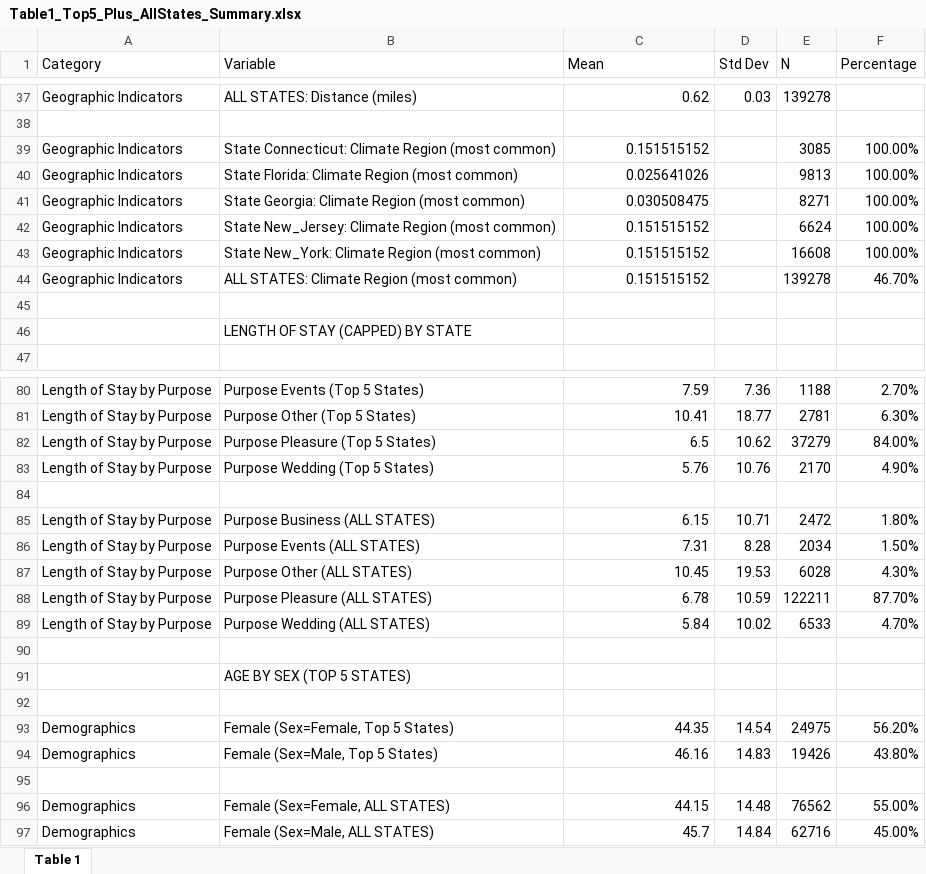
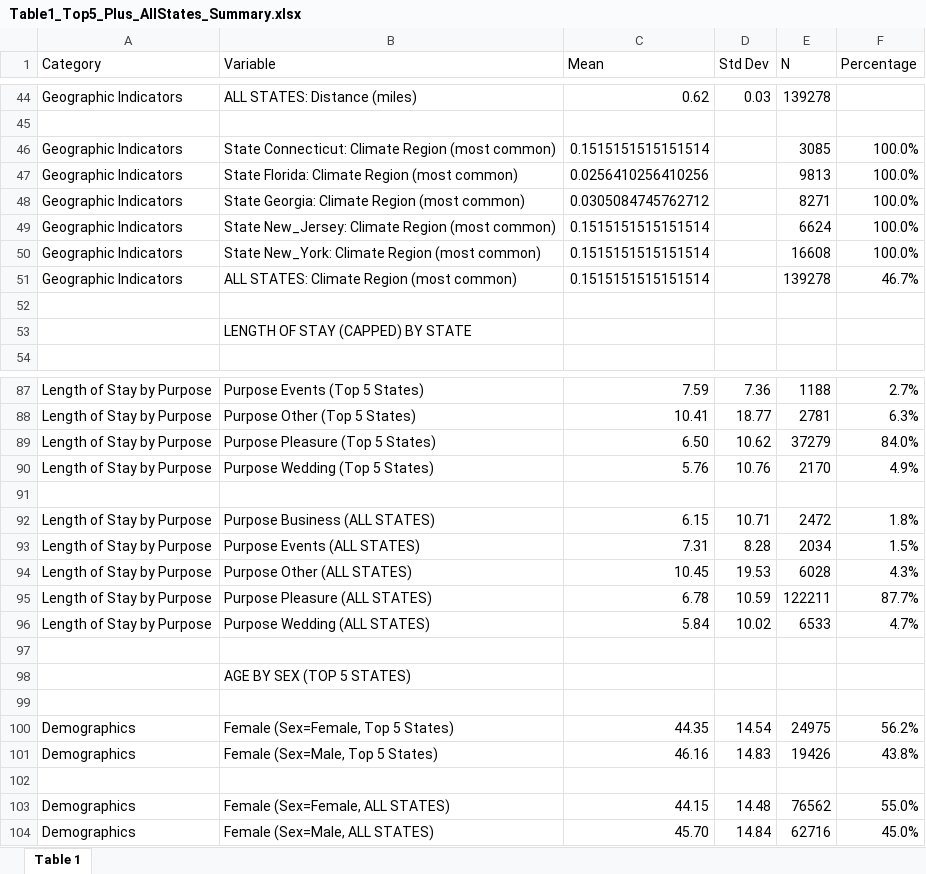
Before and after one commit to jlslu/Tourism-Research-Paper, an Excel workbook: outputs/Table1_Top5_Plus_AllStates_Summary.xlsx, sheet Table 1, drawn as a sheet; only a part is shown, gaps mark what is left out; values as stored, in another font and other column widths than the file's, no cell formats; addresses are those after the commit; the diff covers the shown part only; the diff names each change by its address in the sheet, - before the commit and + after, or states it on an @@ line.

```diff
--- a/outputs/Table1_Top5_Plus_AllStates_Summary.xlsx (sheet Table 1)
+++ b/outputs/Table1_Top5_Plus_AllStates_Summary.xlsx (sheet Table 1)
-C46 (Mean): 0.151515152
+C46 (Mean): 0.1515151515151514
-F46:F50 (Percentage): 100.00%
+F46:F50 (Percentage): 100.0%
-C47 (Mean): 0.025641026
+C47 (Mean): 0.0256410256410256
-C48 (Mean): 0.030508475
+C48 (Mean): 0.0305084745762712
-C49:C51 (Mean): 0.151515152
+C49:C51 (Mean): 0.1515151515151514
-F51 (Percentage): 46.70%
+F51 (Percentage): 46.7%
-F87 (Percentage): 2.70%
+F87 (Percentage): 2.7%
-F88 (Percentage): 6.30%
+F88 (Percentage): 6.3%
-C89 (Mean): 6.5
+C89 (Mean): 6.50
-F89 (Percentage): 84.00%
+F89 (Percentage): 84.0%
-F90 (Percentage): 4.90%
+F90 (Percentage): 4.9%
-F92 (Percentage): 1.80%
+F92 (Percentage): 1.8%
-F93 (Percentage): 1.50%
+F93 (Percentage): 1.5%
-F94 (Percentage): 4.30%
+F94 (Percentage): 4.3%
-F95 (Percentage): 87.70%
+F95 (Percentage): 87.7%
-F96 (Percentage): 4.70%
+F96 (Percentage): 4.7%
-F100 (Percentage): 56.20%
+F100 (Percentage): 56.2%
-F101 (Percentage): 43.80%
+F101 (Percentage): 43.8%
-F103 (Percentage): 55.00%
+F103 (Percentage): 55.0%
-C104 (Mean): 45.7
+C104 (Mean): 45.70
-F104 (Percentage): 45.00%
+F104 (Percentage): 45.0%
```
Also changed, not shown: 7 added rows and 52 edited cells elsewhere in this sheet, cell formats, 3 other files.
